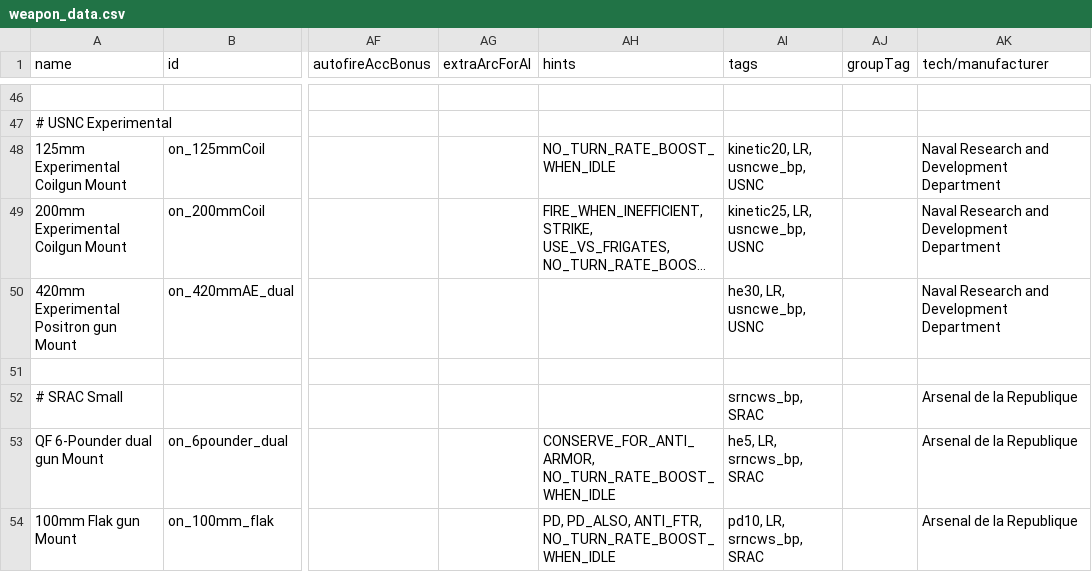
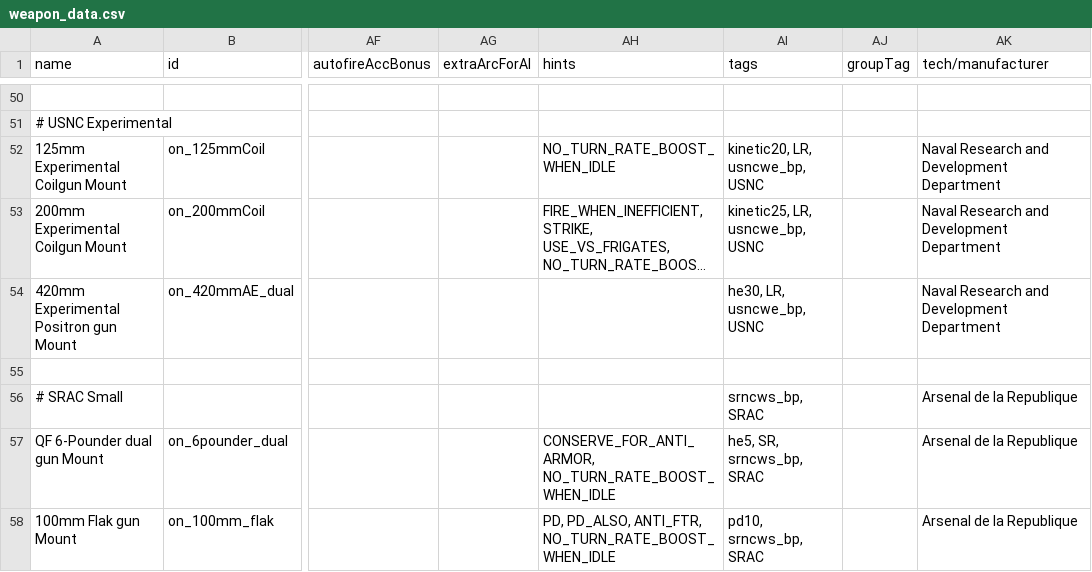
Before and after one commit to OfflcerSam/NavalSector, a CSV file: data/weapons/weapon_data.csv, drawn as a sheet; only a part is shown, gaps mark what is left out; long unchanged cells end in …; addresses are those after the commit; the diff covers the shown part only; the diff names each change by its address in the sheet, - before the commit and + after, or states it on an @@ line.

```diff
--- a/data/weapons/weapon_data.csv
+++ b/data/weapons/weapon_data.csv
-AI57 (tags): he5, LR, srncws_bp, SRAC
+AI57 (tags): he5, SR, srncws_bp, SRAC
-AI58 (tags): pd10, LR, srncws_bp, SRAC
+AI58 (tags): pd10, srncws_bp, SRAC
```
Also changed, not shown: 4 added rows and 2 edited cells elsewhere in this file, 1 other file.
